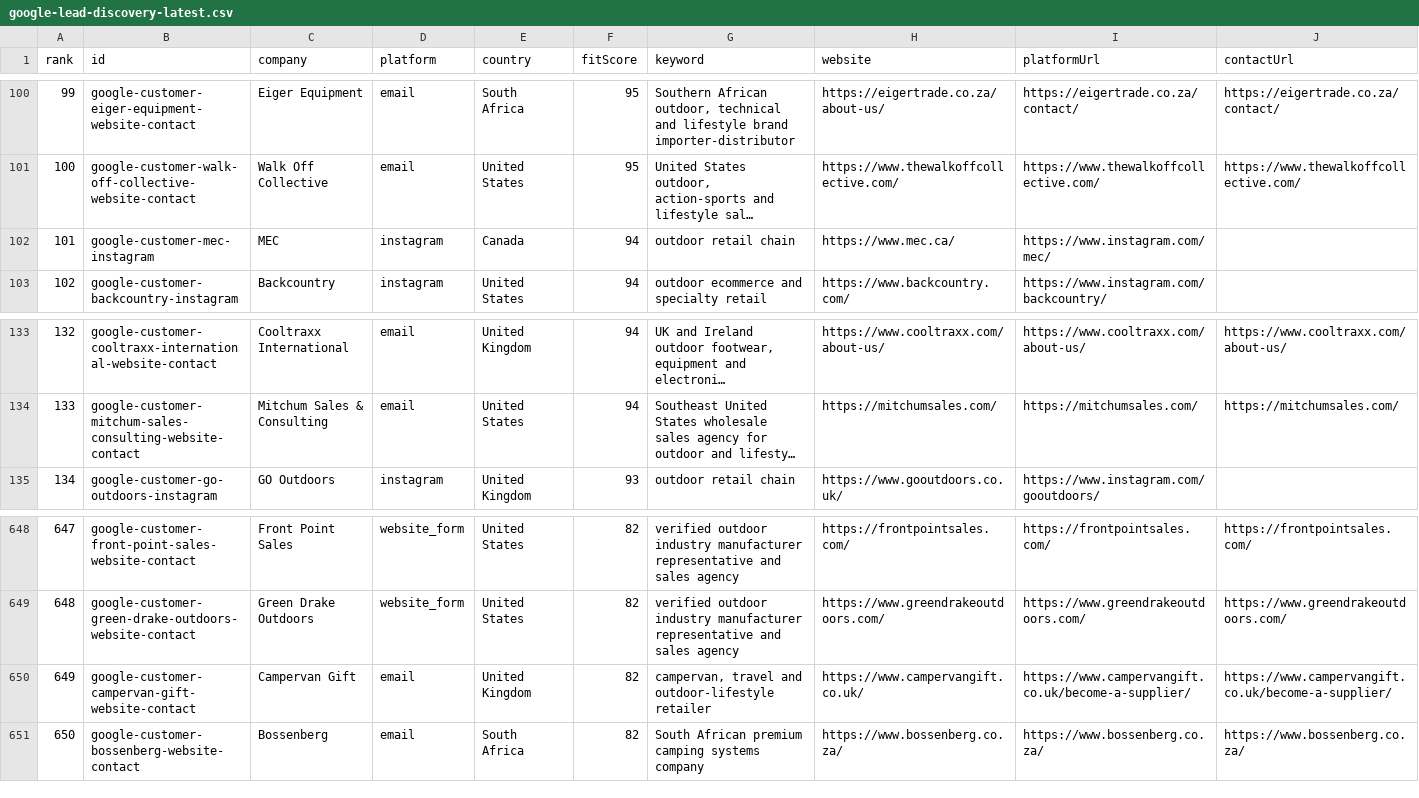
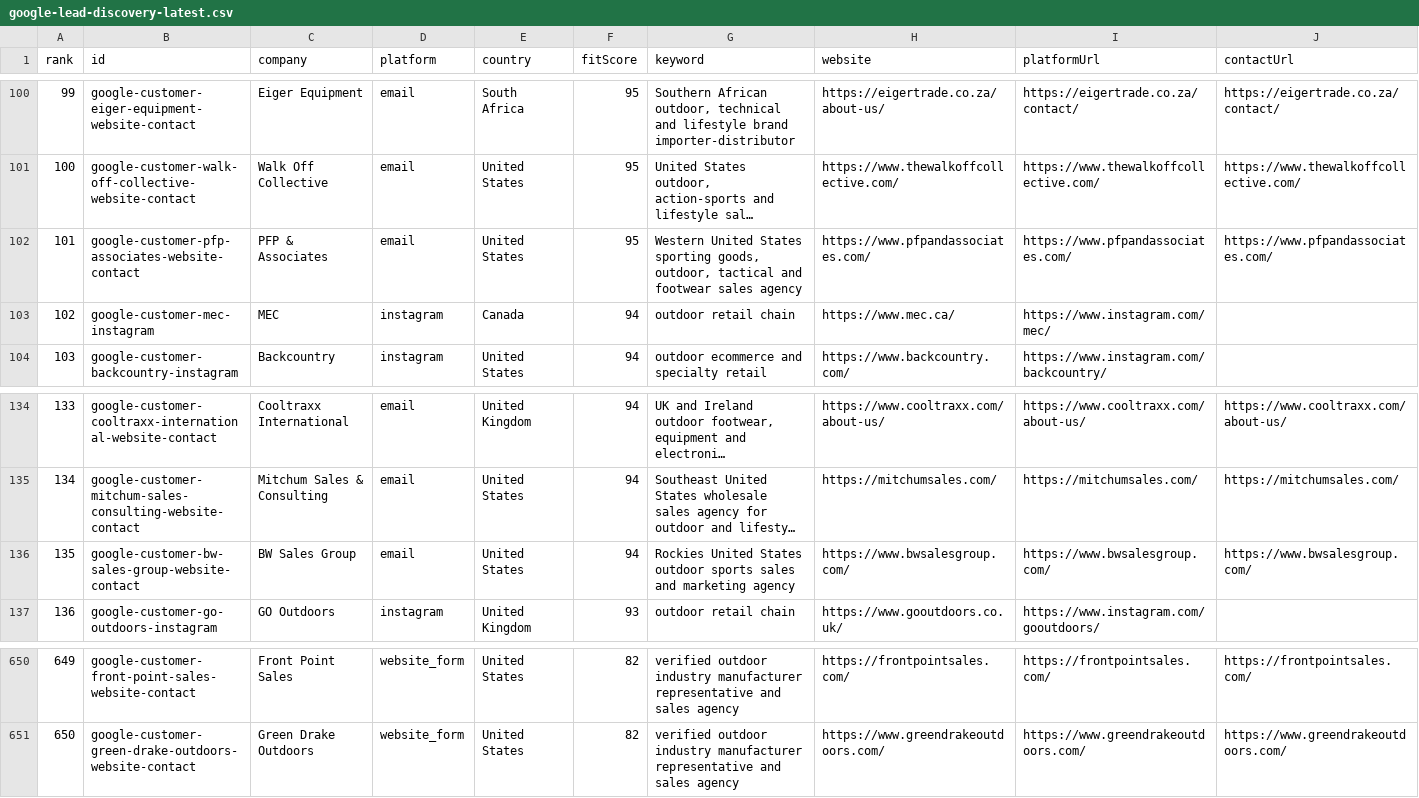
Before and after one commit to Leo-131/1, a CSV file: outreach-dashboard/google-lead-discovery-latest.csv, drawn as a sheet; only a part is shown, gaps mark what is left out; long unchanged cells end in …; removed rows and columns are numbered as before the commit, all else as after; rows hold the shown columns only; the diff names each change by its address in the sheet, - before the commit and + after, or states it on an @@ line.

Commit message:
sync: local outreach data 2026-08-21

```diff
--- a/outreach-dashboard/google-lead-discovery-latest.csv
+++ b/outreach-dashboard/google-lead-discovery-latest.csv
+row 102: 101 | google-customer-pfp-associates-website-contact | PFP & Associates | email | United States | 95 | Western United States sporting goods, outdoor, tactical and footwear sales agency | https://www.pfpandassociates.com/ | https://www.pfpandassociates.com/ | https://www.pfpandassociates.com/
@@ column A (rank) renumbered between rows 103 and 651 @@
+row 136: 135 | google-customer-bw-sales-group-website-contact | BW Sales Group | email | United States | 94 | Rockies United States outdoor sports sales and marketing agency | https://www.bwsalesgroup.com/ | https://www.bwsalesgroup.com/ | https://www.bwsalesgroup.com/
-row 650: 649 | google-customer-campervan-gift-website-contact | Campervan Gift | email | United Kingdom | 82 | campervan, travel and outdoor-lifestyle retailer | https://www.campervangift.co.uk/ | https://www.campervangift.co.uk/become-a-supplier/ | https://www.campervangift.co.uk/become-a-supplier/
-row 651: 650 | google-customer-bossenberg-website-contact | Bossenberg | email | South Africa | 82 | South African premium camping systems company | https://www.bossenberg.co.za/ | https://www.bossenberg.co.za/ | https://www.bossenberg.co.za/
```
Also changed, not shown: outreach-dashboard/github-sync/daily-queue.csv, 38 other files.
